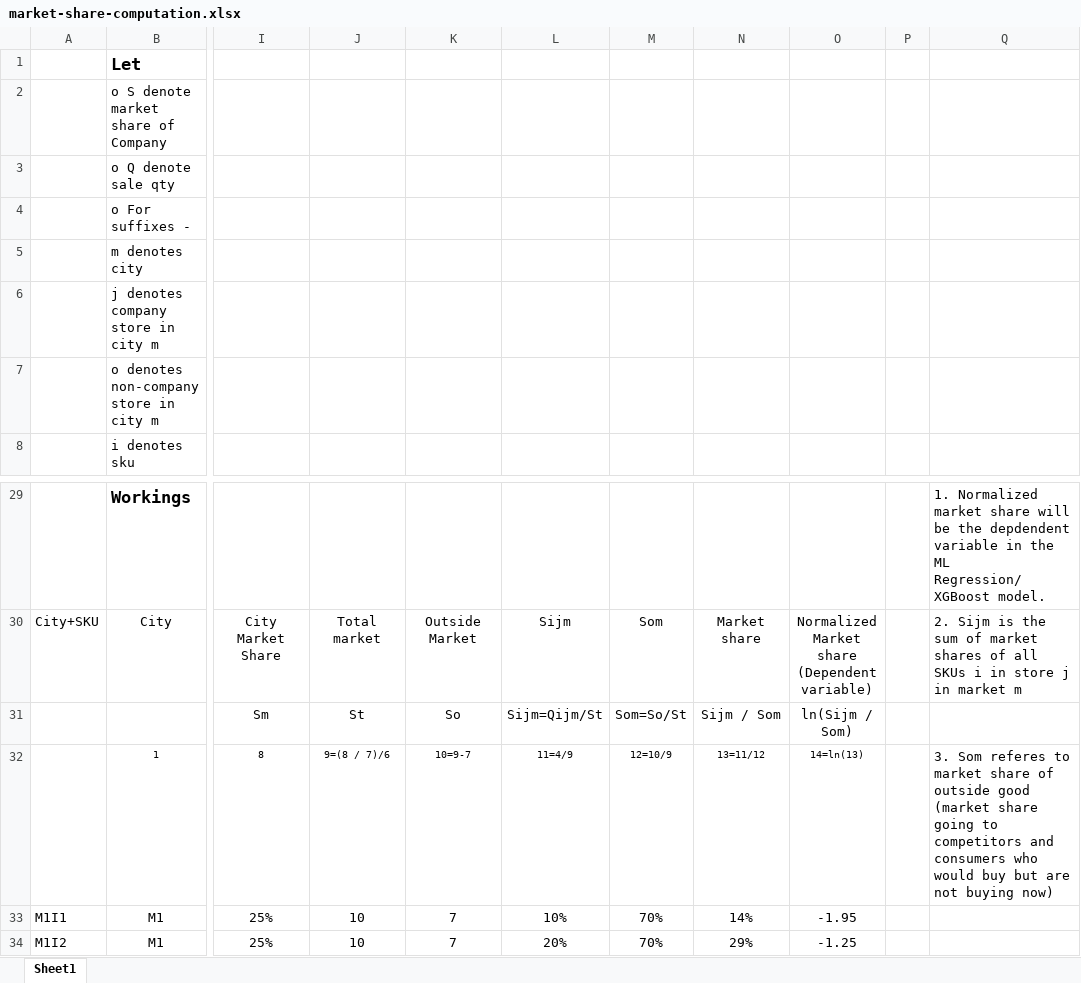
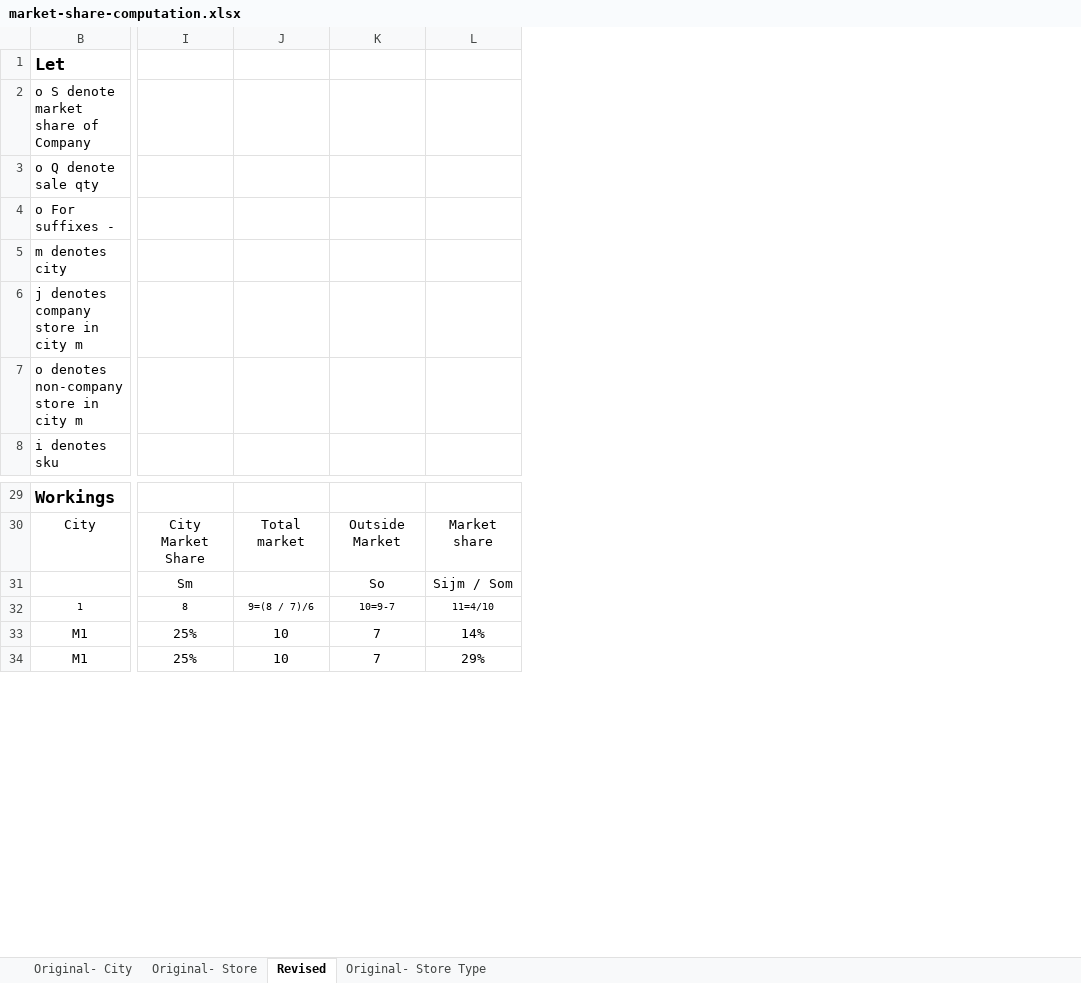
Before and after one commit to parulgaba/retail-model, an Excel workbook: data-engineering/market-share-computation.xlsx, sheet Revised, drawn as a sheet; only a part is shown, gaps mark what is left out; values as stored, in another font and other column widths than the file's, no borders; removed rows and columns are numbered as before the commit, all else as after; the diff names each change by its address in the sheet, - before the commit and + after, or states it on an @@ line.

Commit message:
latest market share computation

```diff
--- a/data-engineering/market-share-computation.xlsx (sheet Revised)
+++ b/data-engineering/market-share-computation.xlsx (sheet Revised)
-sheet tab: Sheet1
+sheet tab: Revised
+sheet tab: Original- City
+sheet tab: Original- Store
+sheet tab: Original- Store Type
@@ column A hidden, rows 30-34: City+SKU |  |  | M1I1 | M1I2 @@
-column L, rows 30-34: Sijm | Sijm=Qijm/St | 11=4/9 | 10% | 20%
-column M, rows 30-34: Som | Som=So/St | 12=10/9 | 70% | 70%
-column O, rows 30-34: Normalized Market share (Dependent variable) | ln(Sijm / Som) | 14=ln(13) | -1.95 | -1.25
-column P, empty
-column Q, rows 29-32: 1. Normalized market share will be the depdendent variable in the ML Regression/XGBoost model. | 2. Sijm is the sum of market shares of all SKUs i in store j in market m |  | 3. Som referes to market share of outside good (market share going to competitors and consumers who would buy but are not buying now)
-J31: St
+J31: (empty)
-L32: 13=11/12
+L32: 11=4/10
```
Also changed, not shown: formulas that keep their value.
